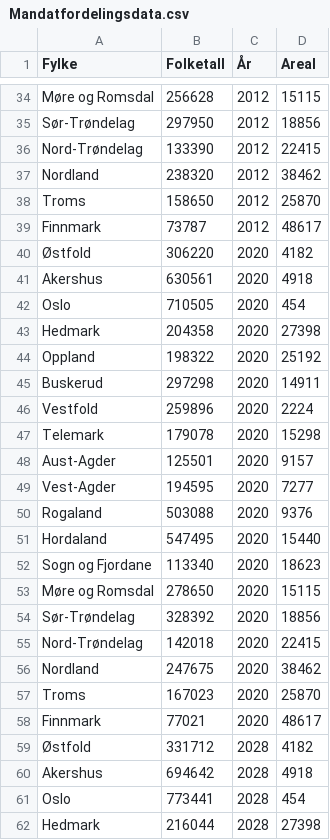
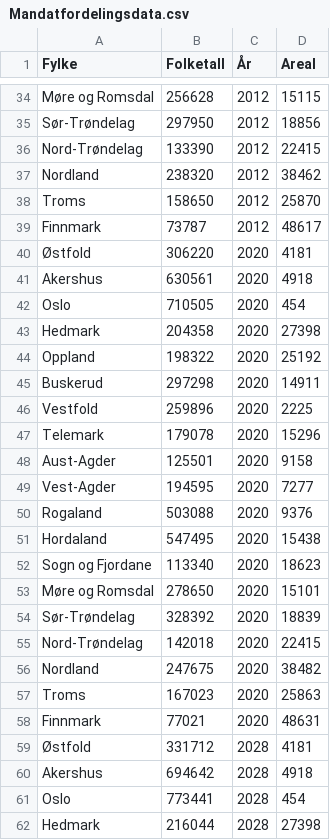
Before and after one commit to hmalmedal/mandatfordeling, a CSV file: Mandatfordelingsdata.csv, drawn as a sheet; only a part is shown, gaps mark what is left out; the diff covers the shown part only.

Commit message:
Areal

```diff
--- a/Mandatfordelingsdata.csv
+++ b/Mandatfordelingsdata.csv
@@ -40 +40 @@
-"Østfold",306220,2020,4182
+Østfold,306220,2020,4181
@@ -46,3 +46,3 @@
-"Vestfold",259896,2020,2224
-"Telemark",179078,2020,15298
-"Aust-Agder",125501,2020,9157
+Vestfold,259896,2020,2225
+Telemark,179078,2020,15296
+Aust-Agder,125501,2020,9158
@@ -51 +51 @@
-"Hordaland",547495,2020,15440
+Hordaland,547495,2020,15438
@@ -53,2 +53,2 @@
-"Møre og Romsdal",278650,2020,15115
-"Sør-Trøndelag",328392,2020,18856
+Møre og Romsdal,278650,2020,15101
+Sør-Trøndelag,328392,2020,18839
@@ -56,4 +56,4 @@
-"Nordland",247675,2020,38462
-"Troms",167023,2020,25870
-"Finnmark",77021,2020,48617
-"Østfold",331712,2028,4182
+Nordland,247675,2020,38482
+Troms,167023,2020,25863
+Finnmark,77021,2020,48631
+Østfold,331712,2028,4181
```
Also changed, not shown: 19 edited cells elsewhere in this file.
